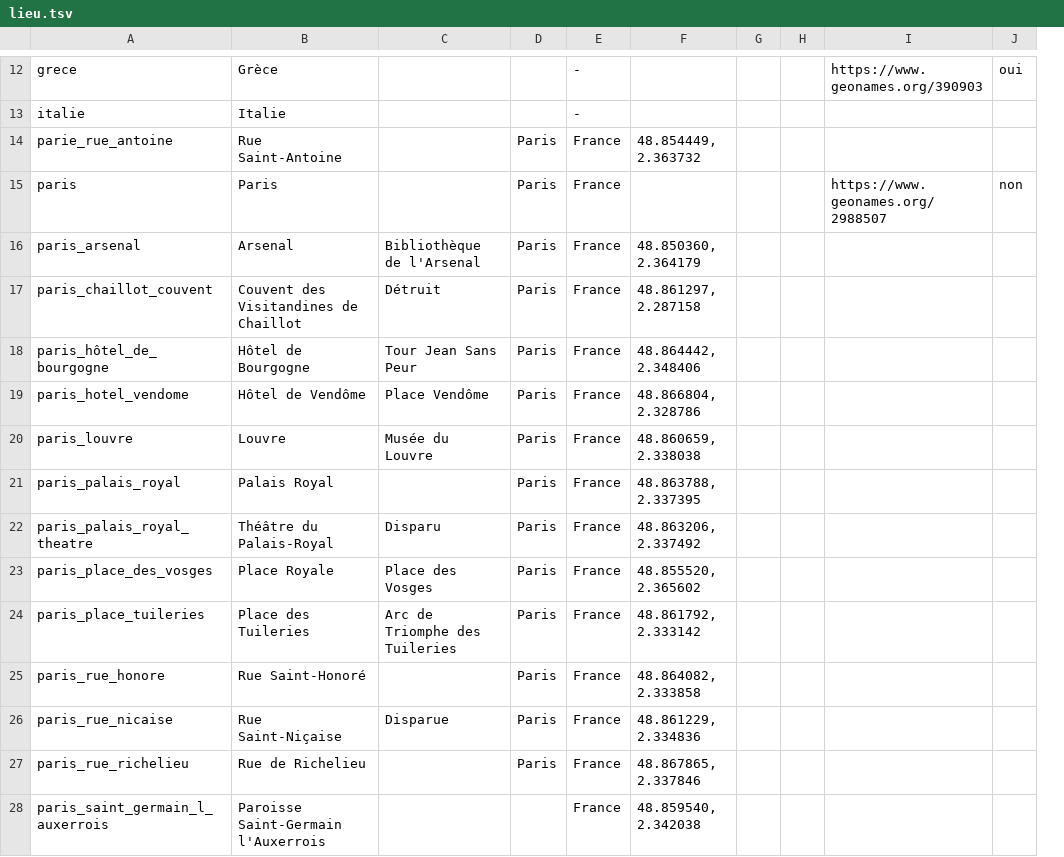
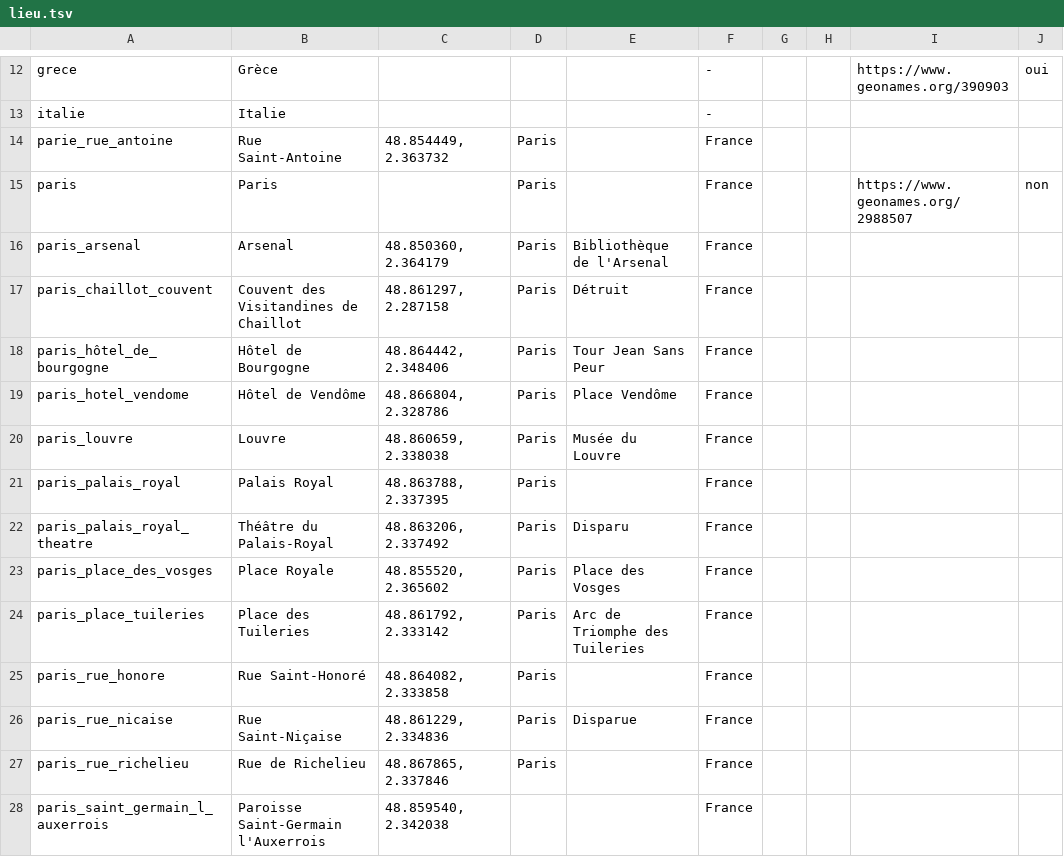
Before and after one commit to fetes17/merveilles17, a TSV file: index/lieu.tsv, drawn as a sheet; only a part is shown, gaps mark what is left out; removed rows and columns are numbered as before the commit, all else as after; the diff covers the shown part only; the diff names each change by its address in the sheet, - before the commit and + after, or states it on an @@ line.

```diff
--- a/index/lieu.tsv
+++ b/index/lieu.tsv
+column E, rows 16-26: Bibliothèque de l'Arsenal | Détruit | Tour Jean Sans Peur | Place Vendôme | Musée du Louvre |  | Disparu | Place des Vosges | Arc de Triomphe des Tuileries |  | Disparue
-column F, rows 14-28: 48.854449, 2.363732 |  | 48.850360, 2.364179 | 48.861297, 2.287158 | 48.864442, 2.348406 | 48.866804, 2.328786 | 48.860659, 2.338038 | 48.863788, 2.337395 | 48.863206, 2.337492 | 48.855520, 2.365602 | 48.861792, 2.333142 | 48.864082, 2.333858 | 48.861229, 2.334836 | 48.867865, 2.337846 | 48.859540, 2.342038
-C14: (empty)
+C14: 48.854449, 2.363732
-C16: Bibliothèque de l'Arsenal
+C16: 48.850360, 2.364179
-C17: Détruit
+C17: 48.861297, 2.287158
-C18: Tour Jean Sans Peur
+C18: 48.864442, 2.348406
-C19: Place Vendôme
+C19: 48.866804, 2.328786
-C20: Musée du Louvre
+C20: 48.860659, 2.338038
-C21: (empty)
+C21: 48.863788, 2.337395
-C22: Disparu
+C22: 48.863206, 2.337492
-C23: Place des Vosges
+C23: 48.855520, 2.365602
-C24: Arc de Triomphe des Tuileries
+C24: 48.861792, 2.333142
-C25: (empty)
+C25: 48.864082, 2.333858
-C26: Disparue
+C26: 48.861229, 2.334836
-C27: (empty)
+C27: 48.867865, 2.337846
-C28: (empty)
+C28: 48.859540, 2.342038
```
Also changed, not shown: 1 added row, 1 removed row and 38 edited cells elsewhere in this file, 49 other files.
